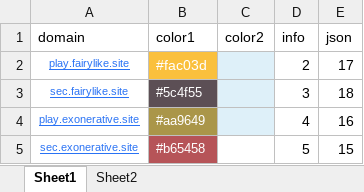
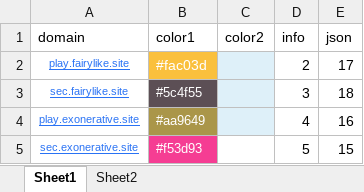
Before and after one commit to nowmobi/projectGames, an Excel workbook: game49/web.xlsx, sheet Sheet1, drawn as a sheet; values as stored, in another font and other column widths than the file's, no borders; the diff names each change by its address in the sheet, - before the commit and + after, or states it on an @@ line.

```diff
--- a/game49/web.xlsx (sheet Sheet1)
+++ b/game49/web.xlsx (sheet Sheet1)
-B5 (color1): #b65458
+B5 (color1): #f53d93
-B5 fill: #B65458
+B5 fill: #F53D93
```
Also changed, not shown: 7 other files.
